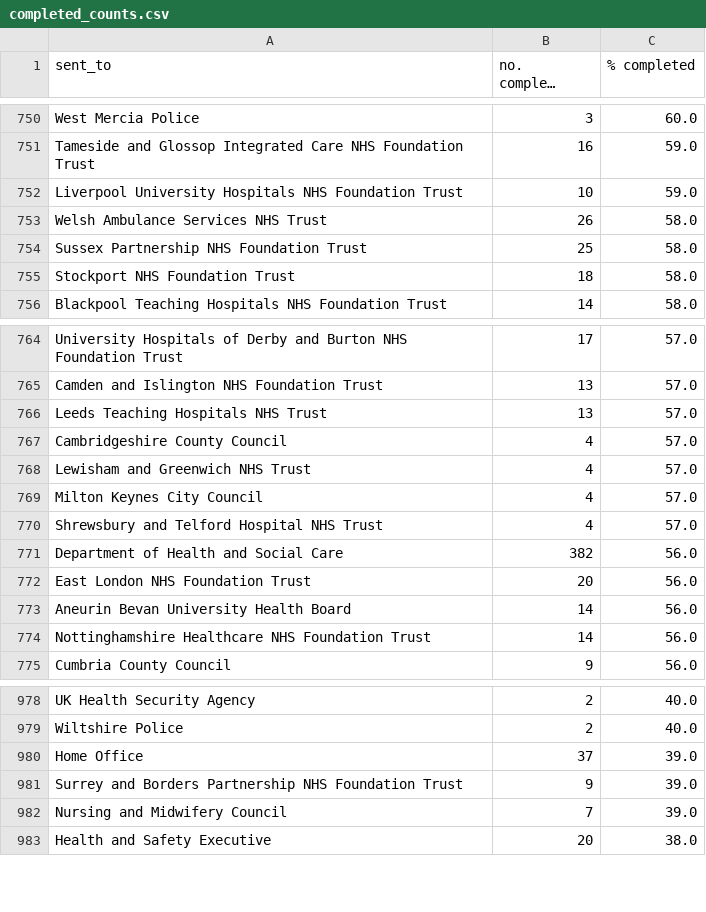
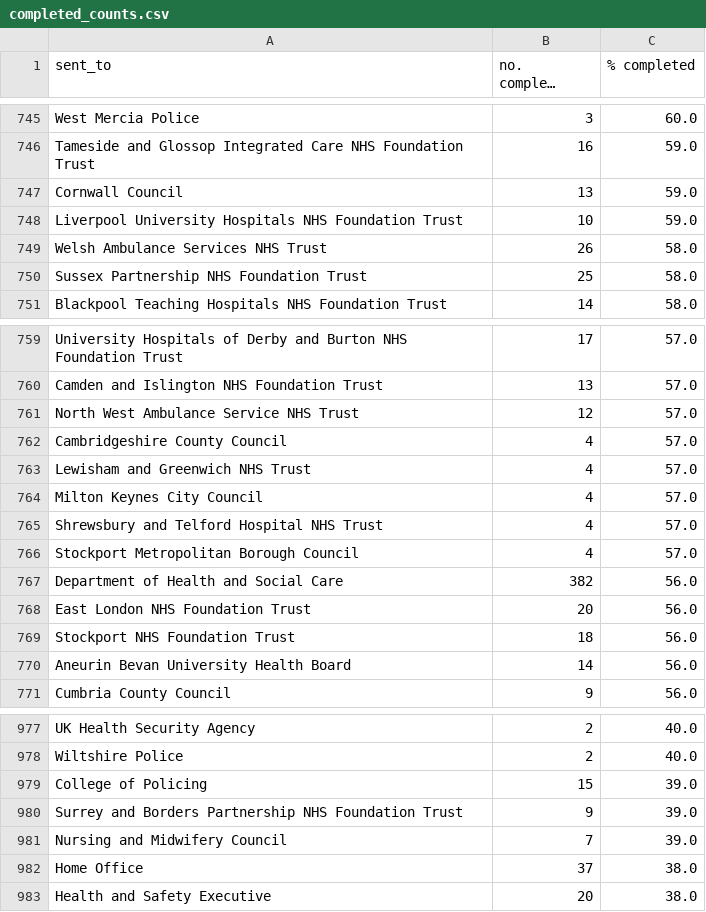
Before and after one commit to georgiarichards/preventabledeathstracker, a CSV file: src/analyse/counts/data/sent/reg28_by_status/counts/completed_counts.csv, drawn as a sheet; only a part is shown, gaps mark what is left out; long unchanged cells end in …; removed rows and columns are numbered as before the commit, all else as after; the diff covers the shown part only; the diff names each change by its address in the sheet, - before the commit and + after, or states it on an @@ line.

```diff
--- a/src/analyse/counts/data/sent/reg28_by_status/counts/completed_counts.csv
+++ b/src/analyse/counts/data/sent/reg28_by_status/counts/completed_counts.csv
+row 747: Cornwall Council | 13 | 59.0
-row 755: Stockport NHS Foundation Trust | 18 | 58.0
-row 766: Leeds Teaching Hospitals NHS Trust | 13 | 57.0
+row 761: North West Ambulance Service NHS Trust | 12 | 57.0
+row 766: Stockport Metropolitan Borough Council | 4 | 57.0
+row 769: Stockport NHS Foundation Trust | 18 | 56.0
-row 774: Nottinghamshire Healthcare NHS Foundation Trust | 14 | 56.0
-row 980: Home Office | 37 | 39.0
+row 979: College of Policing | 15 | 39.0
+row 982: Home Office | 37 | 38.0
```
Also changed, not shown: 11 added rows and 13 removed rows elsewhere in this file, src/analyse/counts/data/sent/reg28_by_status/completed.csv, src/analyse/counts/data/sent/reg28_by_status/counts/pending_counts.csv, 12 other files.
